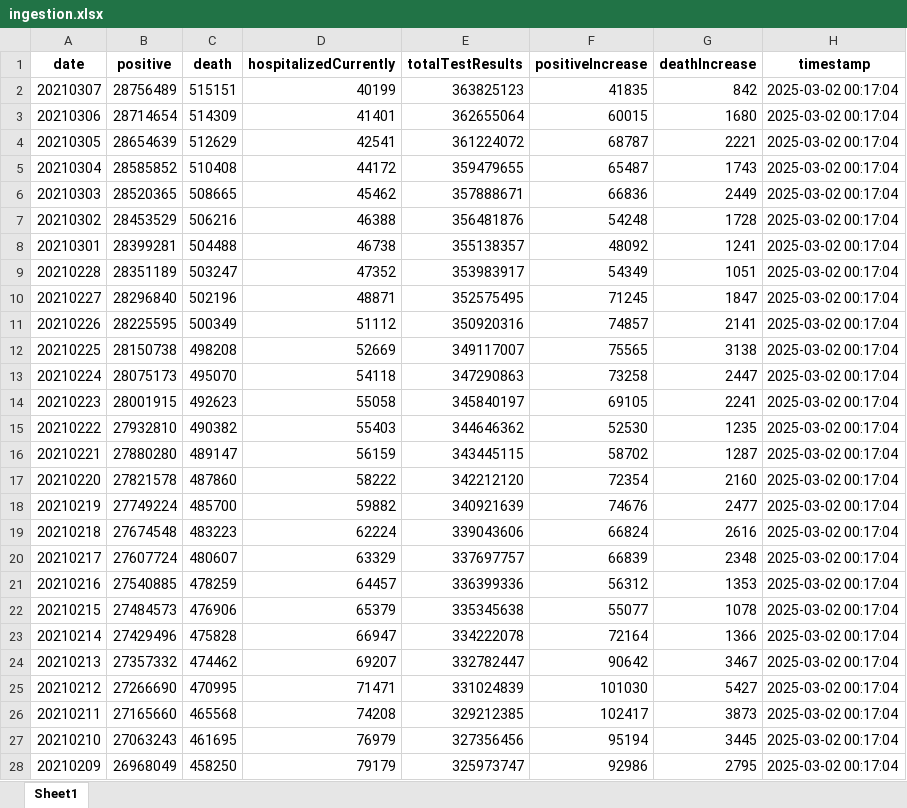
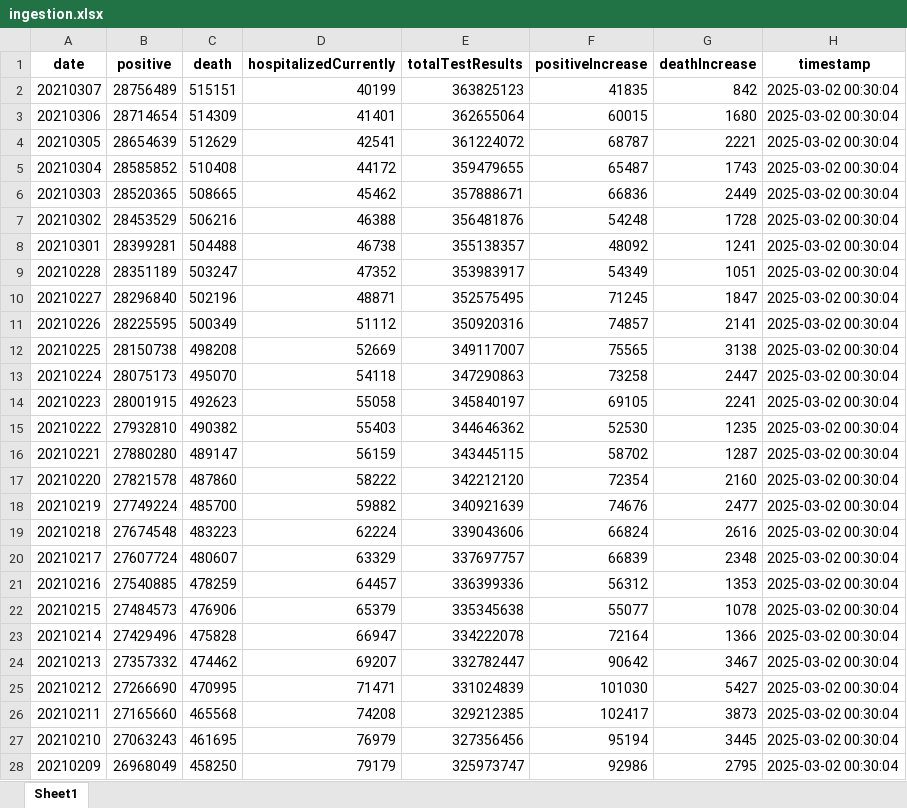
Before and after one commit to Alexis-Machado/infra-arquitectura-bigdata_Alexis_Machado, an Excel workbook: src/bigdata/static/xlsx/ingestion.xlsx, sheet Sheet1, drawn as a sheet; only a part is shown; values as stored, in another font and other column widths than the file's, no borders; the diff covers the shown part only; the diff names each change by its address in the sheet, - before the commit and + after, or states it on an @@ line.

```diff
--- a/src/bigdata/static/xlsx/ingestion.xlsx (sheet Sheet1)
+++ b/src/bigdata/static/xlsx/ingestion.xlsx (sheet Sheet1)
-H2:H28 (timestamp): 2025-03-02 00:17:04
+H2:H28 (timestamp): 2025-03-02 00:30:04
```
Also changed, not shown: 23 edited cells elsewhere in this sheet, 2 other files.
